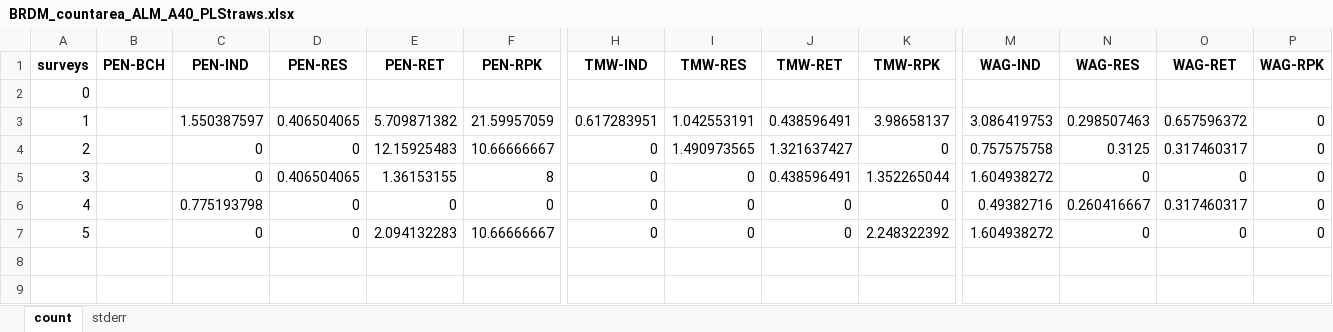
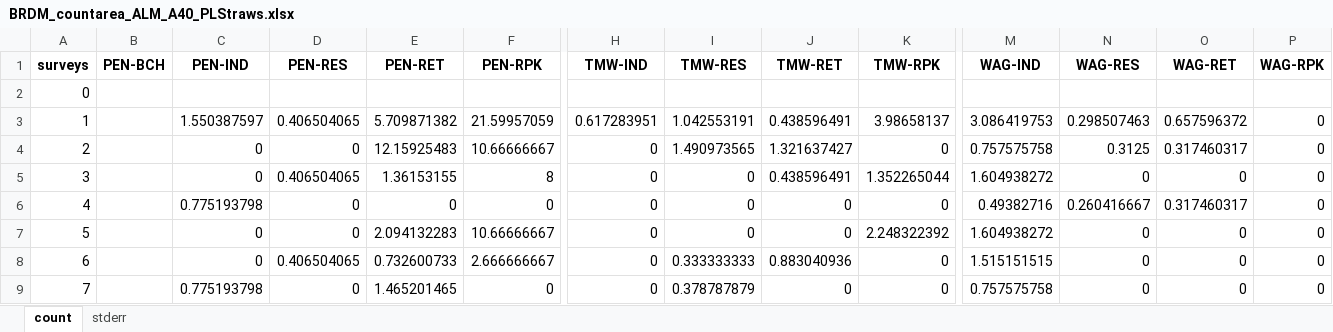
Before and after one commit to Braudulio/BRDMTool, an Excel workbook: Output/BRDM_countarea_ALM_A40_PLStraws.xlsx, sheet count, drawn as a sheet; only a part is shown, gaps mark what is left out; values as stored, in another font and other column widths than the file's, no borders; rows hold the shown columns only; the diff names each change by its address in the sheet, - before the commit and + after, or states it on an @@ line.

```diff
--- a/Output/BRDM_countarea_ALM_A40_PLStraws.xlsx (sheet count)
+++ b/Output/BRDM_countarea_ALM_A40_PLStraws.xlsx (sheet count)
+row 8: 6 |  | 0 | 0.406504065 | 0.732600733 | 2.666666667 | 0 | 0.333333333 | 0.883040936 | 0 | 1.515151515 | 0 | 0 | 0
+row 9: 7 |  | 0.775193798 | 0 | 1.465201465 | 0 | 0 | 0.378787879 | 0 | 0 | 0.757575758 | 0 | 0 | 0
```
Also changed, not shown: sheet stderr, Output/BRDM_countarea_ALM_A1_PLCigaretteButts.xlsx, Output/BRDM_countarea_ALM_A46_PLSUVapes.xlsx.
